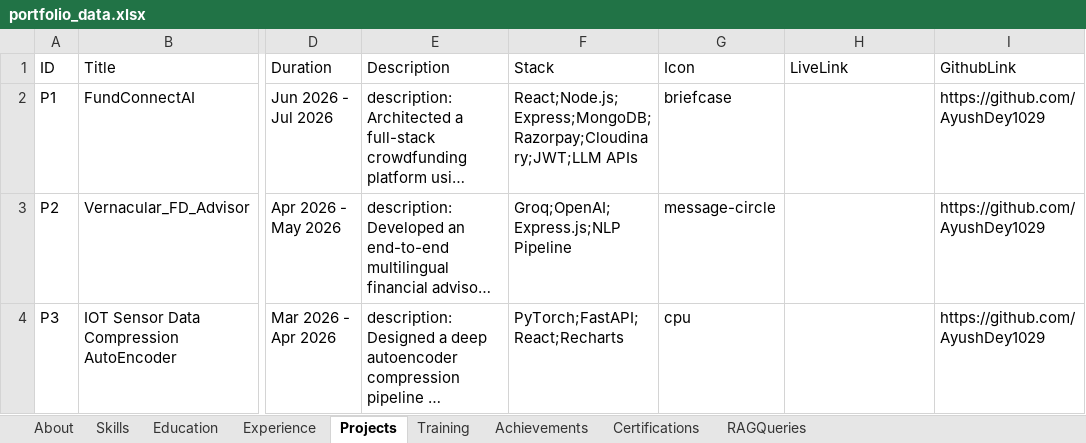
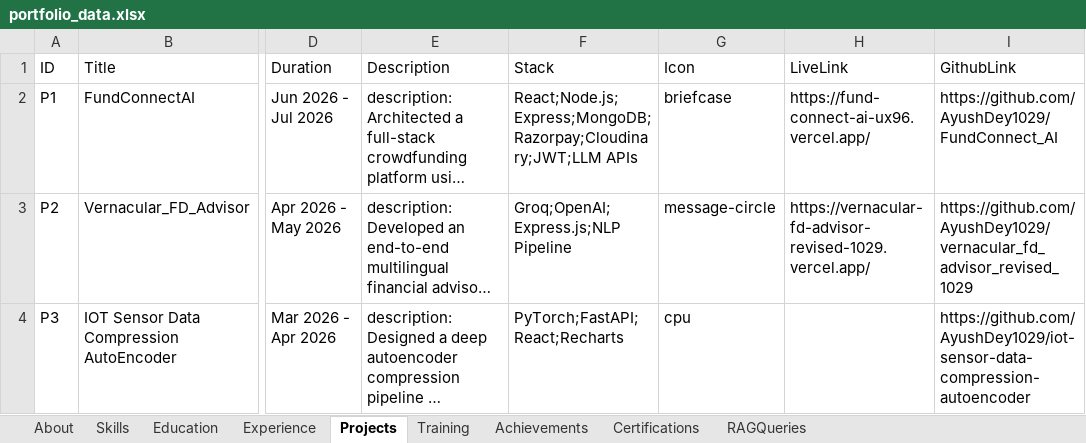
Before and after one commit to AyushDey1029/Ayush_Portfolio, an Excel workbook: portfolio_data.xlsx, sheet Projects, drawn as a sheet; only a part is shown, gaps mark what is left out; long unchanged cells end in …; values as stored, in another font and other column widths than the file's, no borders; the diff names each change by its address in the sheet, - before the commit and + after, or states it on an @@ line.

Commit message:
feat: add live project links and update specific GitHub repository URLs

```diff
--- a/portfolio_data.xlsx (sheet Projects)
+++ b/portfolio_data.xlsx (sheet Projects)
-H2 (LiveLink): (empty)
+H2 (LiveLink): https://fund-connect-ai-ux96.vercel.app/
-I2 (GithubLink): https://github.com/AyushDey1029
+I2 (GithubLink): https://github.com/AyushDey1029/FundConnect_AI
-H3 (LiveLink): (empty)
+H3 (LiveLink): https://vernacular-fd-advisor-revised-1029.vercel.app/
-I3 (GithubLink): https://github.com/AyushDey1029
+I3 (GithubLink): https://github.com/AyushDey1029/vernacular_fd_advisor_revised_1029
-I4 (GithubLink): https://github.com/AyushDey1029
+I4 (GithubLink): https://github.com/AyushDey1029/iot-sensor-data-compression-autoencoder
```
Also changed, not shown: 1 other file.
